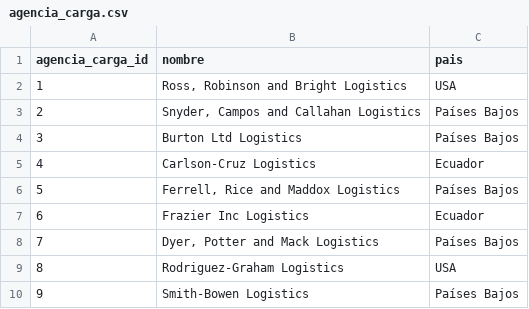
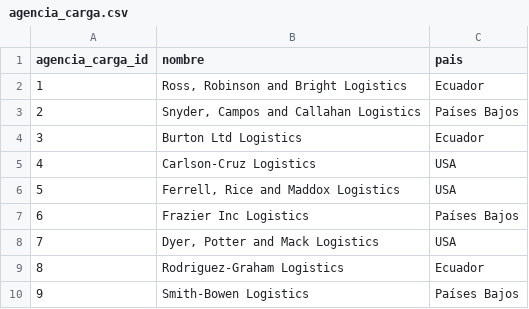
Before and after one commit to EderCabascango/Floricola-Analytics, a CSV file: data/raw/agencia_carga.csv, drawn as a sheet.

```diff
--- a/data/raw/agencia_carga.csv
+++ b/data/raw/agencia_carga.csv
@@ -1,10 +1,10 @@
 agencia_carga_id,nombre,pais
-1,"Ross, Robinson and Bright Logistics",USA
+1,"Ross, Robinson and Bright Logistics",Ecuador
 2,"Snyder, Campos and Callahan Logistics",Países Bajos
-3,Burton Ltd Logistics,Países Bajos
-4,Carlson-Cruz Logistics,Ecuador
-5,"Ferrell, Rice and Maddox Logistics",Países Bajos
-6,Frazier Inc Logistics,Ecuador
-7,"Dyer, Potter and Mack Logistics",Países Bajos
-8,Rodriguez-Graham Logistics,USA
+3,Burton Ltd Logistics,Ecuador
+4,Carlson-Cruz Logistics,USA
+5,"Ferrell, Rice and Maddox Logistics",USA
+6,Frazier Inc Logistics,Países Bajos
+7,"Dyer, Potter and Mack Logistics",USA
+8,Rodriguez-Graham Logistics,Ecuador
 9,Smith-Bowen Logistics,Países Bajos
```
Also changed, not shown: data/raw/bloque.csv, data/raw/cliente.csv, 7 other files.
